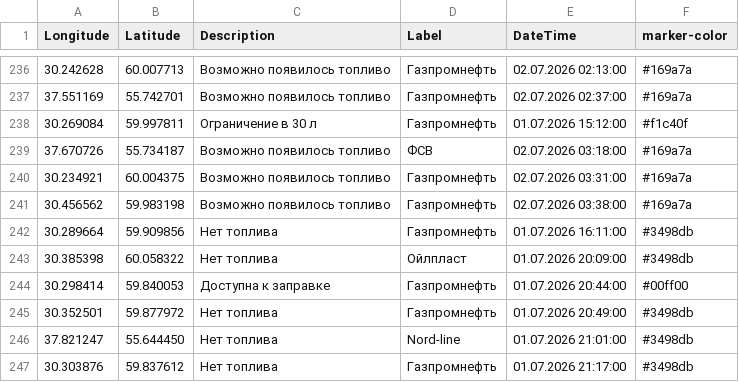
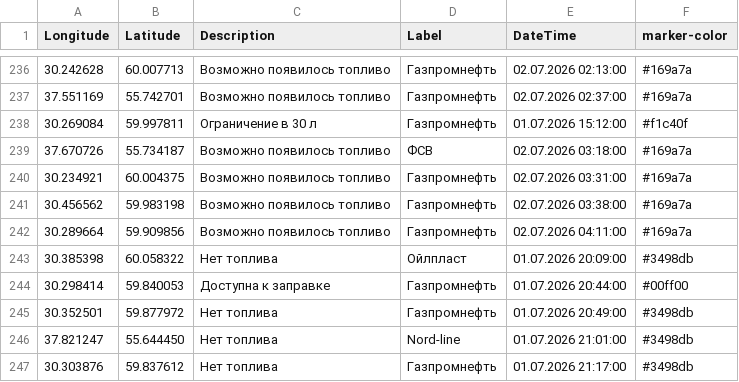
Before and after one commit to ProilKarpenko/Proil_AZS, a CSV file: data.csv, drawn as a sheet; only a part is shown, gaps mark what is left out.

Commit message:
Автоматическое обновление

```diff
--- a/data.csv
+++ b/data.csv
@@ -241,3 +241,3 @@ Longitude;Latitude;Description;Label;DateTime;marker-color
 30.456562;59.983198;Возможно появилось топливо;Газпромнефть ;02.07.2026 03:38:00;#169a7a
-30.289664;59.909856;Нет топлива;Газпромнефть ;01.07.2026 16:11:00;#3498db
+30.289664;59.909856;Возможно появилось топливо;Газпромнефть ;02.07.2026 04:11:00;#169a7a
 30.385398;60.058322;Нет топлива;Ойлпласт;01.07.2026 20:09:00;#3498db
```
